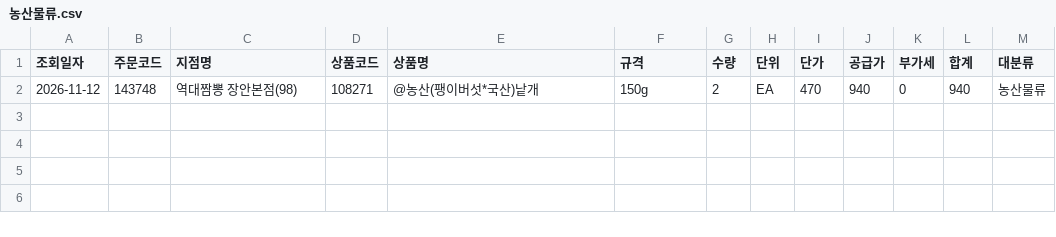
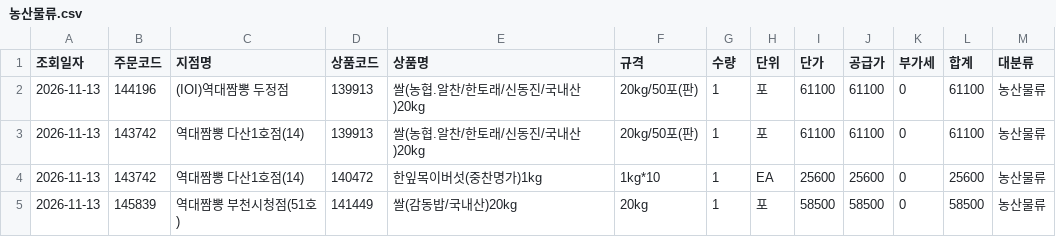
Before and after one commit to dampd21/Sajodaerim, a CSV file: output/by_category/농산물류.csv, drawn as a sheet; removed rows and columns are numbered as before the commit, all else as after; the diff names each change by its address in the sheet, - before the commit and + after, or states it on an @@ line.

```diff
--- a/output/by_category/농산물류.csv
+++ b/output/by_category/농산물류.csv
-row 2: 2026-11-12 | 143748 | 역대짬뽕 장안본점(98) | 108271 | @농산(팽이버섯*국산)낱개 | 150g | 2 | EA | 470 | 940 | 0 | 940 | 농산물류
+row 2: 2026-11-13 | 144196 | (IOI)역대짬뽕 두정점 | 139913 | 쌀(농협.알찬/한토래/신동진/국내산)20kg | 20kg/50포(판) | 1 | 포 | 61100 | 61100 | 0 | 61100 | 농산물류
+row 3: 2026-11-13 | 143742 | 역대짬뽕 다산1호점(14) | 139913 | 쌀(농협.알찬/한토래/신동진/국내산)20kg | 20kg/50포(판) | 1 | 포 | 61100 | 61100 | 0 | 61100 | 농산물류
+row 4: 2026-11-13 | 143742 | 역대짬뽕 다산1호점(14) | 140472 | 한잎목이버섯(중찬명가)1kg | 1kg*10 | 1 | EA | 25600 | 25600 | 0 | 25600 | 농산물류
+row 5: 2026-11-13 | 145839 | 역대짬뽕 부천시청점(51호) | 141449 | 쌀(감동밥/국내산)20kg | 20kg | 1 | 포 | 58500 | 58500 | 0 | 58500 | 농산물류
```
Also changed, not shown: output/by_category/수산물류.csv, output/by_category/축산물류.csv, 10 other files.
